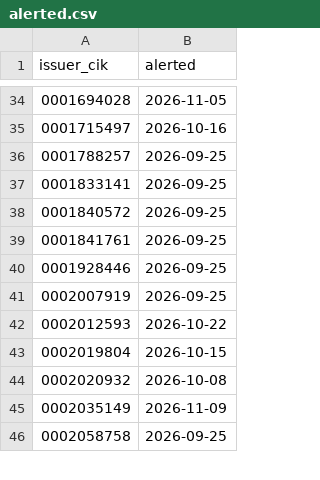
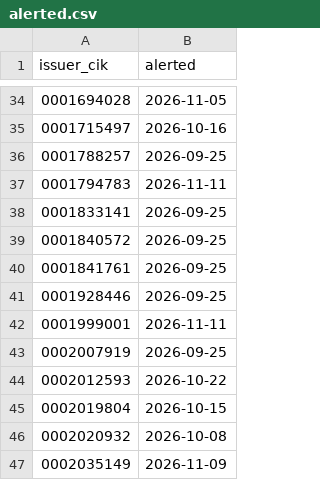
Before and after one commit to jwill736/market-tracker, a CSV file: alerted.csv, drawn as a sheet; only a part is shown, gaps mark what is left out; the shorter side is filled out with more unchanged rows.

```diff
--- a/alerted.csv
+++ b/alerted.csv
@@ -36,2 +36,3 @@ issuer_cik,alerted
 0001788257,2026-09-25
+0001794783,2026-11-11
 0001833141,2026-09-25
@@ -40,2 +41,3 @@ issuer_cik,alerted
 0001928446,2026-09-25
+0001999001,2026-11-11
 0002007919,2026-09-25
```
Also changed, not shown: alert_log.csv, insider_buys.csv, 1 other file.
